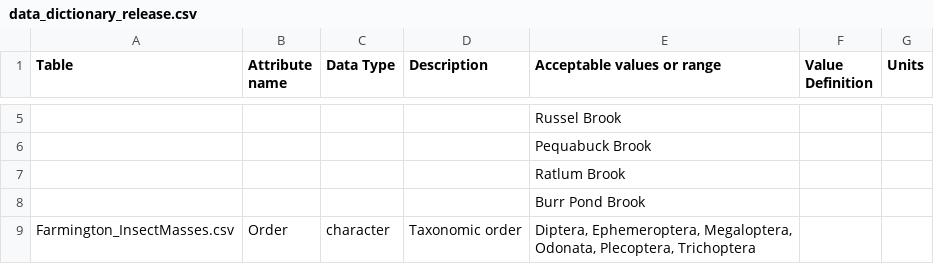
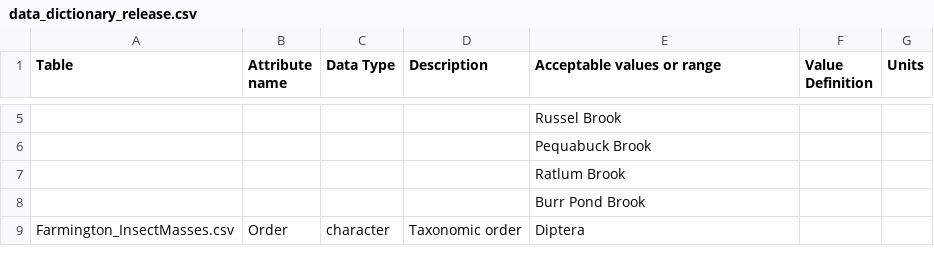
Before and after one commit to jswesner/farmington_pfas, a CSV file: data/data_dictionary_release.csv, drawn as a sheet; only a part is shown, gaps mark what is left out; the diff covers the shown part only; the diff names each change by its address in the sheet, - before the commit and + after, or states it on an @@ line.

```diff
--- a/data/data_dictionary_release.csv
+++ b/data/data_dictionary_release.csv
-E9 (Acceptable values or range): Diptera, Ephemeroptera, Megaloptera, Odonata, Plecoptera, Trichoptera
+E9 (Acceptable values or range): Diptera
```
Also changed, not shown: 1 removed row and 6 edited cells elsewhere in this file, plots/ms_plots_tables/proportion_plot_fig1_summary.csv, 12 other files.
